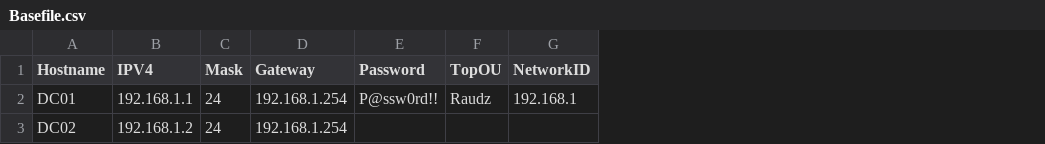
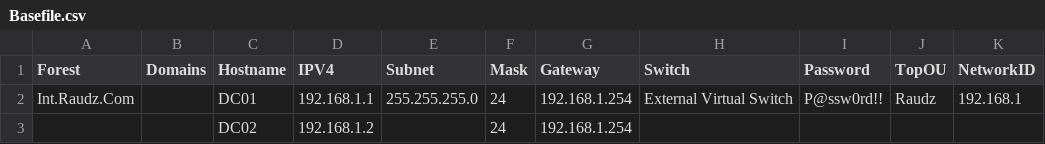
Before and after one commit to Vesec/Auploy, a CSV file: Settings/Host/Basefile.csv, drawn as a sheet; only a part is shown; the diff names each change by its address in the sheet, - before the commit and + after, or states it on an @@ line.

```diff
--- a/Settings/Host/Basefile.csv
+++ b/Settings/Host/Basefile.csv
+column A (Forest), row 2: Int.Raudz.Com
+column B (Domains), empty
+column E (Subnet), row 2: 255.255.255.0
+column H (Switch), row 2: External Virtual Switch
```
Also changed, not shown: 7 other files.
